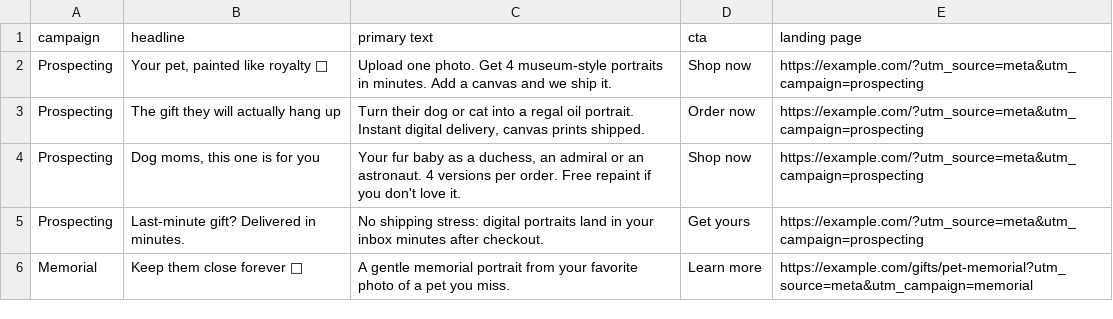
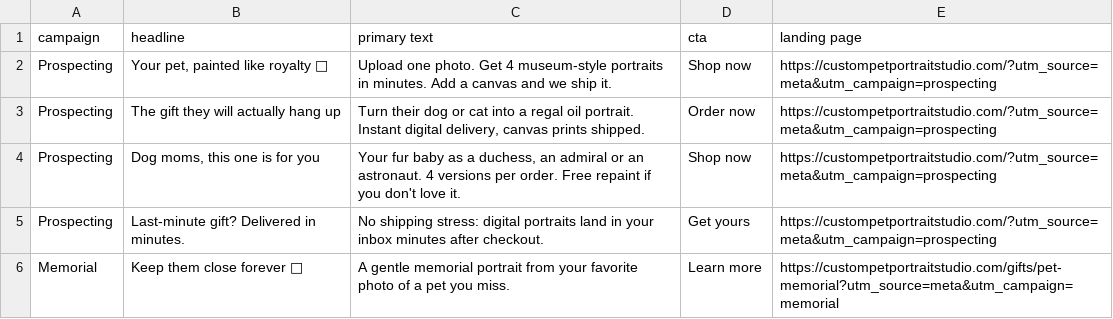
Before and after one commit to Hyram720/Landmark1, a CSV file: marketing/meta-ads.csv, drawn as a sheet.

```diff
--- a/marketing/meta-ads.csv
+++ b/marketing/meta-ads.csv
@@ -1,6 +1,6 @@
 "campaign","headline","primary text","cta","landing page"
-"Prospecting","Your pet, painted like royalty 👑","Upload one photo. Get 4 museum-style portraits in minutes. Add a canvas and we ship it.","Shop now","https://example.com/?utm_source=meta&utm_campaign=prospecting"
-"Prospecting","The gift they will actually hang up","Turn their dog or cat into a regal oil portrait. Instant digital delivery, canvas prints shipped.","Order now","https://example.com/?utm_source=meta&utm_campaign=prospecting"
-"Prospecting","Dog moms, this one is for you","Your fur baby as a duchess, an admiral or an astronaut. 4 versions per order. Free repaint if you don't love it.","Shop now","https://example.com/?utm_source=meta&utm_campaign=prospecting"
-"Prospecting","Last-minute gift? Delivered in minutes.","No shipping stress: digital portraits land in your inbox minutes after checkout.","Get yours","https://example.com/?utm_source=meta&utm_campaign=prospecting"
-"Memorial","Keep them close forever 🤍","A gentle memorial portrait from your favorite photo of a pet you miss.","Learn more","https://example.com/gifts/pet-memorial?utm_source=meta&utm_campaign=memorial"
+"Prospecting","Your pet, painted like royalty 👑","Upload one photo. Get 4 museum-style portraits in minutes. Add a canvas and we ship it.","Shop now","https://custompetportraitstudio.com/?utm_source=meta&utm_campaign=prospecting"
+"Prospecting","The gift they will actually hang up","Turn their dog or cat into a regal oil portrait. Instant digital delivery, canvas prints shipped.","Order now","https://custompetportraitstudio.com/?utm_source=meta&utm_campaign=prospecting"
+"Prospecting","Dog moms, this one is for you","Your fur baby as a duchess, an admiral or an astronaut. 4 versions per order. Free repaint if you don't love it.","Shop now","https://custompetportraitstudio.com/?utm_source=meta&utm_campaign=prospecting"
+"Prospecting","Last-minute gift? Delivered in minutes.","No shipping stress: digital portraits land in your inbox minutes after checkout.","Get yours","https://custompetportraitstudio.com/?utm_source=meta&utm_campaign=prospecting"
+"Memorial","Keep them close forever 🤍","A gentle memorial portrait from your favorite photo of a pet you miss.","Learn more","https://custompetportraitstudio.com/gifts/pet-memorial?utm_source=meta&utm_campaign=memorial"
```
Also changed, not shown: marketing/pinterest-pins.csv, marketing/social-calendar.csv, 6 other files.
